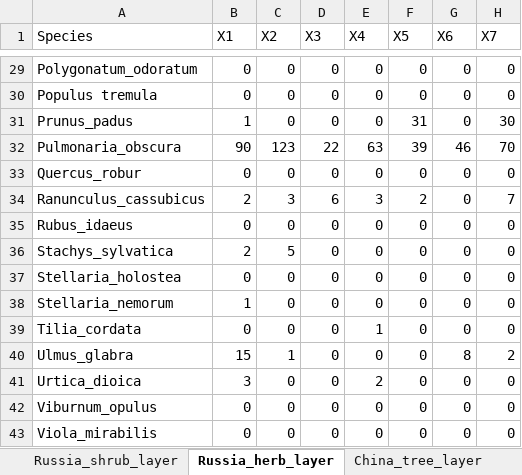
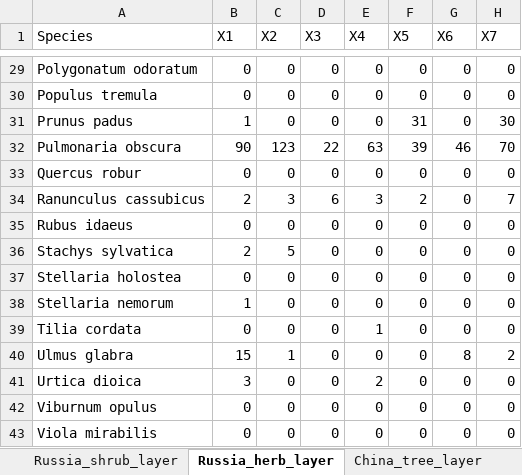
Before and after one commit to basil-yakimov/EcoInf-paper-2018, an Excel workbook: Forest_data.xlsx, sheet Russia_herb_layer, drawn as a sheet; only a part is shown, gaps mark what is left out; values as stored, in another font and other column widths than the file's, no borders; the diff covers the shown part only; the diff names each change by its address in the sheet, - before the commit and + after, or states it on an @@ line.

```diff
--- a/Forest_data.xlsx (sheet Russia_herb_layer)
+++ b/Forest_data.xlsx (sheet Russia_herb_layer)
-A29 (Species): Polygonatum_odoratum
+A29 (Species): Polygonatum odoratum
-A31 (Species): Prunus_padus
+A31 (Species): Prunus padus
-A32 (Species): Pulmonaria_obscura
+A32 (Species): Pulmonaria obscura
-A33 (Species): Quercus_robur
+A33 (Species): Quercus robur
-A34 (Species): Ranunculus_cassubicus
+A34 (Species): Ranunculus cassubicus
-A35 (Species): Rubus_idaeus
+A35 (Species): Rubus idaeus
-A36 (Species): Stachys_sylvatica
+A36 (Species): Stachys sylvatica
-A37 (Species): Stellaria_holostea
+A37 (Species): Stellaria holostea
-A38 (Species): Stellaria_nemorum
+A38 (Species): Stellaria nemorum
-A39 (Species): Tilia_cordata
+A39 (Species): Tilia cordata
-A40 (Species): Ulmus_glabra
+A40 (Species): Ulmus glabra
-A41 (Species): Urtica_dioica
+A41 (Species): Urtica dioica
-A42 (Species): Viburnum_opulus
+A42 (Species): Viburnum opulus
-A43 (Species): Viola_mirabilis
+A43 (Species): Viola mirabilis
```
Also changed, not shown: 27 edited cells elsewhere in this sheet, sheet China_herb_layer, sheet China_tree_layer, sheet China_shrub_layer.
